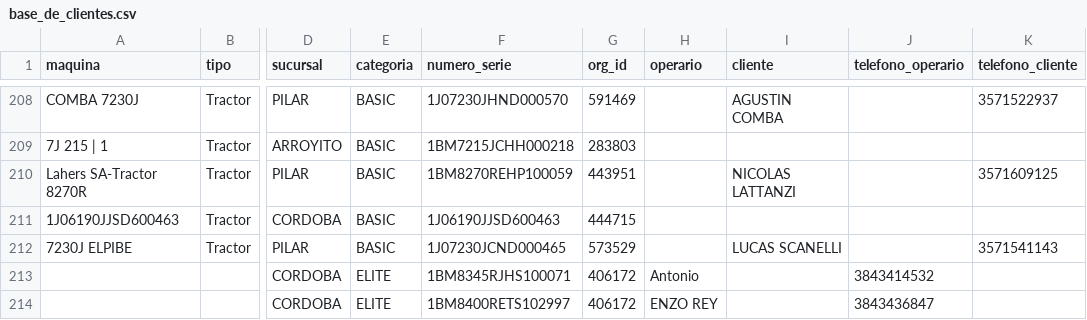
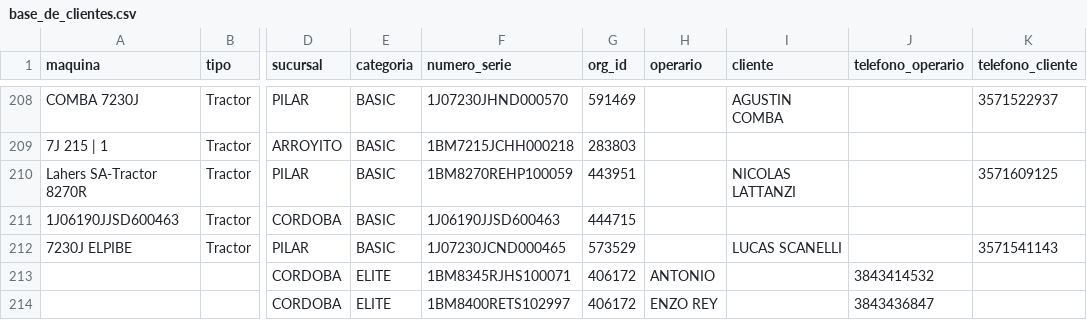
Before and after one commit to s-dagatti/crack_del_campo, a CSV file: data/base_de_clientes.csv, drawn as a sheet; only a part is shown, gaps mark what is left out; the diff names each change by its address in the sheet, - before the commit and + after, or states it on an @@ line.

Commit message:
Actualiza participante 1BM8345RJHS100071

```diff
--- a/data/base_de_clientes.csv
+++ b/data/base_de_clientes.csv
-H213 (operario): Antonio
+H213 (operario): ANTONIO
```
